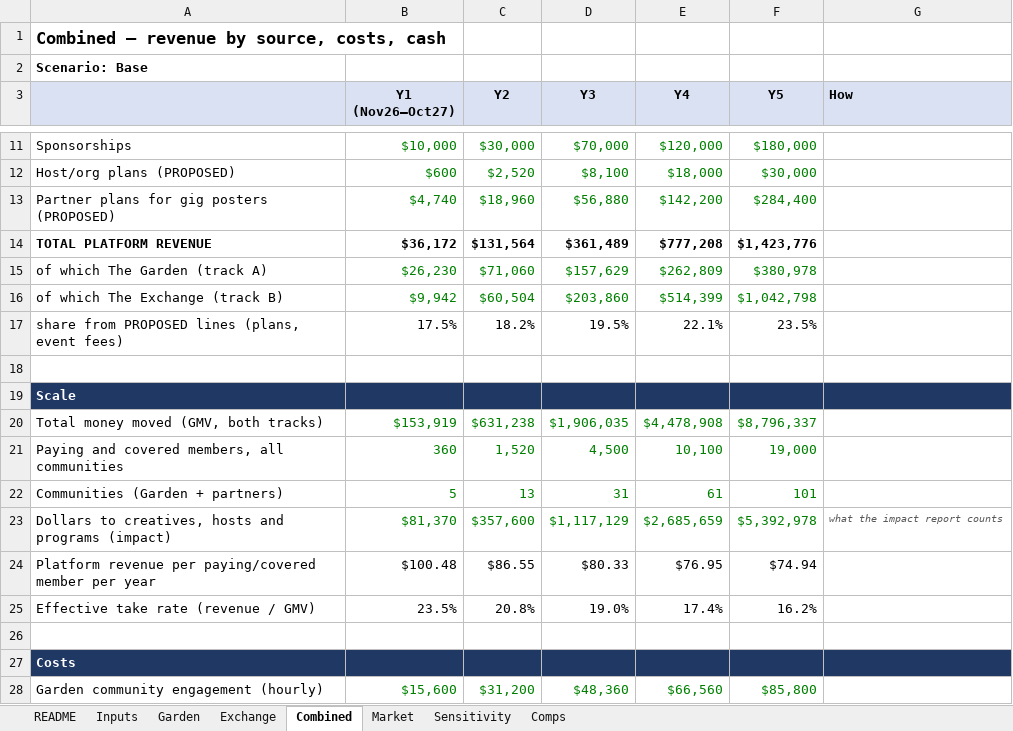
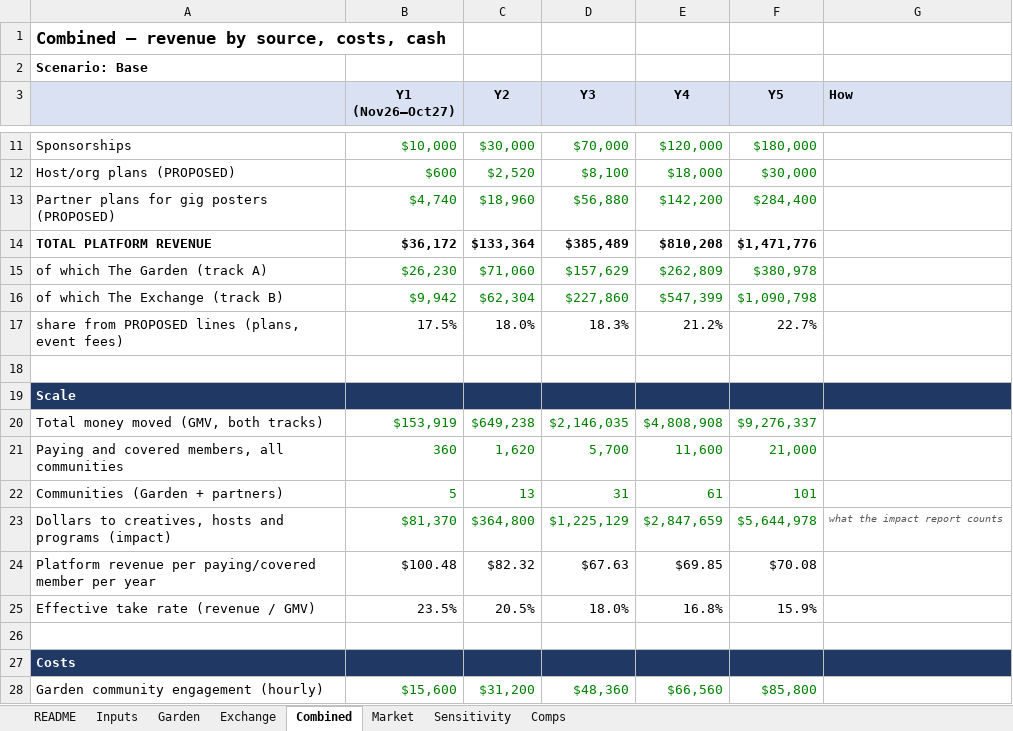
Before and after one commit to rockodragon/wonderwall, an Excel workbook: docs/financial-model-5yr-v2.xlsx, sheet Combined, drawn as a sheet; only a part is shown, gaps mark what is left out; values as stored, in another font and other column widths than the file's, no borders; the diff covers the shown part only; the diff names each change by its address in the sheet, - before the commit and + after, or states it on an @@ line.

```diff
--- a/docs/financial-model-5yr-v2.xlsx (sheet Combined)
+++ b/docs/financial-model-5yr-v2.xlsx (sheet Combined)
-C14 (Y2): $131,564
+C14 (Y2): $133,364
-D14 (Y3): $361,489
+D14 (Y3): $385,489
-E14 (Y4): $777,208
+E14 (Y4): $810,208
-F14 (Y5): $1,423,776
+F14 (Y5): $1,471,776
-C16 (Y2): $60,504
+C16 (Y2): $62,304
-D16 (Y3): $203,860
+D16 (Y3): $227,860
-E16 (Y4): $514,399
+E16 (Y4): $547,399
-F16 (Y5): $1,042,798
+F16 (Y5): $1,090,798
-C17 (Y2): 18.2%
+C17 (Y2): 18.0%
-D17 (Y3): 19.5%
+D17 (Y3): 18.3%
-E17 (Y4): 22.1%
+E17 (Y4): 21.2%
-F17 (Y5): 23.5%
+F17 (Y5): 22.7%
-C20 (Y2): $631,238
+C20 (Y2): $649,238
-D20 (Y3): $1,906,035
+D20 (Y3): $2,146,035
-E20 (Y4): $4,478,908
+E20 (Y4): $4,808,908
-F20 (Y5): $8,796,337
+F20 (Y5): $9,276,337
-C21 (Y2): 1,520
+C21 (Y2): 1,620
-D21 (Y3): 4,500
+D21 (Y3): 5,700
-E21 (Y4): 10,100
+E21 (Y4): 11,600
-F21 (Y5): 19,000
+F21 (Y5): 21,000
-C23 (Y2): $357,600
+C23 (Y2): $364,800
-D23 (Y3): $1,117,129
+D23 (Y3): $1,225,129
-E23 (Y4): $2,685,659
+E23 (Y4): $2,847,659
-F23 (Y5): $5,392,978
+F23 (Y5): $5,644,978
-C24 (Y2): $86.55
+C24 (Y2): $82.32
-D24 (Y3): $80.33
+D24 (Y3): $67.63
-E24 (Y4): $76.95
+E24 (Y4): $69.85
-F24 (Y5): $74.94
+F24 (Y5): $70.08
-C25 (Y2): 20.8%
+C25 (Y2): 20.5%
-D25 (Y3): 19.0%
+D25 (Y3): 18.0%
-E25 (Y4): 17.4%
+E25 (Y4): 16.8%
-F25 (Y5): 16.2%
+F25 (Y5): 15.9%
```
Also changed, not shown: 29 edited cells elsewhere in this sheet, sheet Exchange, sheet Inputs, sheet Market, sheet README, sheet Sensitivity, formulas that keep their value, 8 other files.
